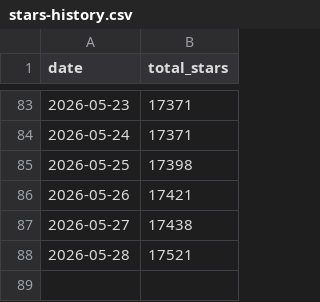
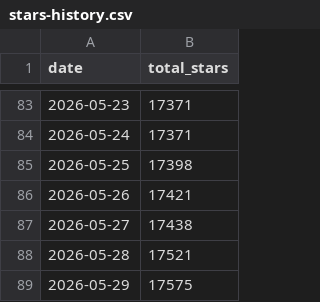
Before and after one commit to kirti763/keploy-flask-demo, a CSV file: stars-history.csv, drawn as a sheet; only a part is shown, gaps mark what is left out.

```diff
--- a/stars-history.csv
+++ b/stars-history.csv
@@ -88 +88,2 @@ date,total_stars
 2026-05-28,17521
+2026-05-29,17575
```
